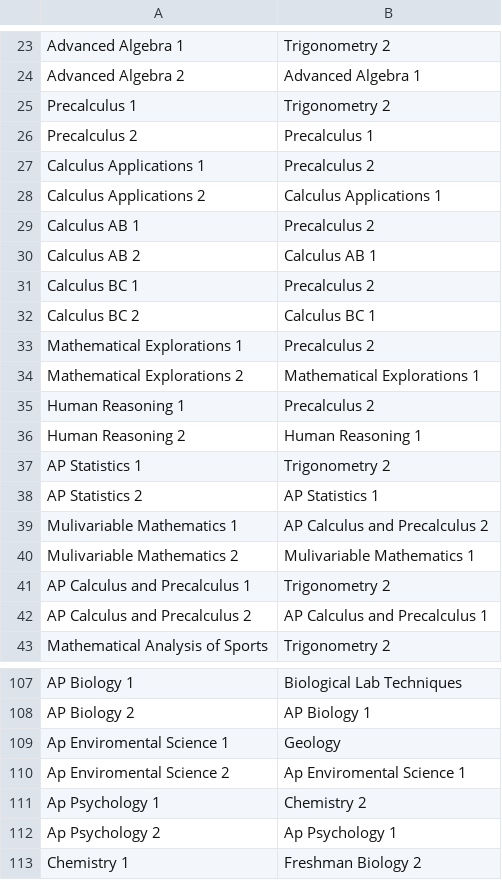
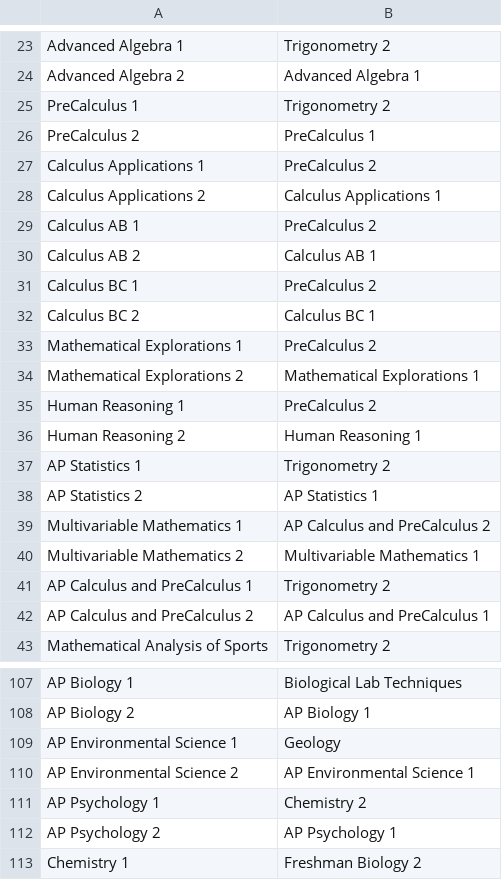
Before and after one commit to syoon123/LMNTree, a CSV file: static/sample.csv, drawn as a sheet; only a part is shown, gaps mark what is left out; the diff covers the shown part only.

```diff
--- a/static/sample.csv
+++ b/static/sample.csv
@@ -24,13 +24,13 @@ Advanced Algebra 1,Trigonometry 2
 Advanced Algebra 2,Advanced Algebra 1
-Precalculus 1,Trigonometry 2
-Precalculus 2,Precalculus 1
-Calculus Applications 1,Precalculus 2
+PreCalculus 1,Trigonometry 2
+PreCalculus 2,PreCalculus 1
+Calculus Applications 1,PreCalculus 2
 Calculus Applications 2,Calculus Applications 1
-Calculus AB 1,Precalculus 2
+Calculus AB 1,PreCalculus 2
 Calculus AB 2,Calculus AB 1
-Calculus BC 1,Precalculus 2
+Calculus BC 1,PreCalculus 2
 Calculus BC 2,Calculus BC 1
-Mathematical Explorations 1,Precalculus 2
+Mathematical Explorations 1,PreCalculus 2
 Mathematical Explorations 2,Mathematical Explorations 1
-Human Reasoning 1,Precalculus 2
+Human Reasoning 1,PreCalculus 2
 Human Reasoning 2,Human Reasoning 1
@@ -38,6 +38,6 @@ AP Statistics 1,Trigonometry 2
 AP Statistics 2,AP Statistics 1
-Mulivariable Mathematics 1,AP Calculus and Precalculus 2
-Mulivariable Mathematics 2,Mulivariable Mathematics 1
-AP Calculus and Precalculus 1,Trigonometry 2
-AP Calculus and Precalculus 2,AP Calculus and Precalculus 1
+Multivariable Mathematics 1,AP Calculus and PreCalculus 2
+Multivariable Mathematics 2,Multivariable Mathematics 1
+AP Calculus and PreCalculus 1,Trigonometry 2
+AP Calculus and PreCalculus 2,AP Calculus and PreCalculus 1
 Mathematical Analysis of Sports,Trigonometry 2
@@ -108,6 +108,6 @@ AP Biology 1,Biological Lab Techniques
 AP Biology 2,AP Biology 1
-Ap Enviromental Science 1,Geology
-Ap Enviromental Science 2,Ap Enviromental Science 1
-Ap Psychology 1,Chemistry 2
-Ap Psychology 2,Ap Psychology 1
+AP Environmental Science 1,Geology
+AP Environmental Science 2,AP Environmental Science 1
+AP Psychology 1,Chemistry 2
+AP Psychology 2,AP Psychology 1
 Chemistry 1,Freshman Biology 2
```
Also changed, not shown: 5 edited cells elsewhere in this file, utils/data/StuyCourses.csv, 1 other file.
